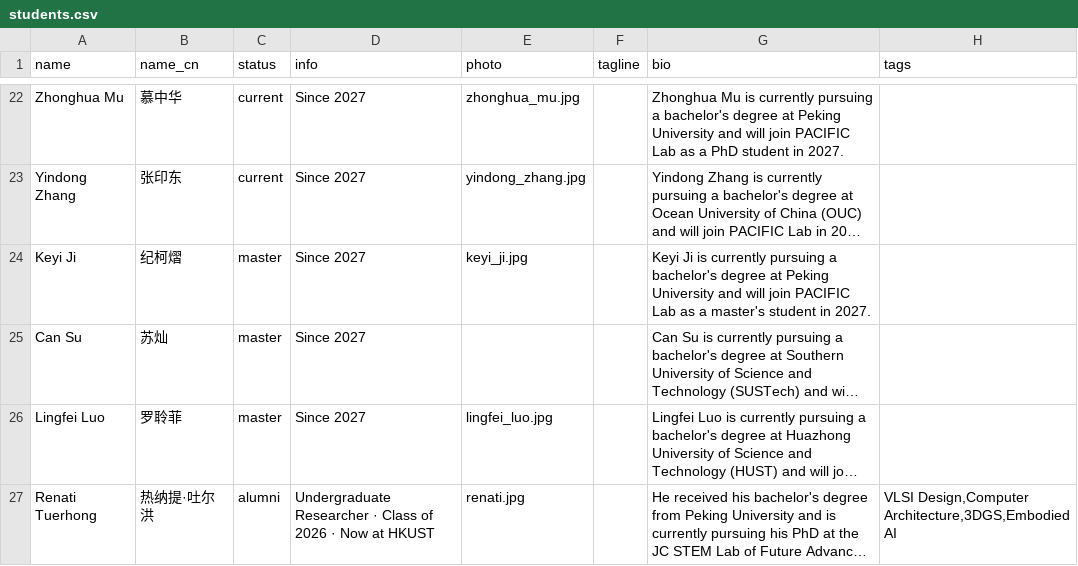
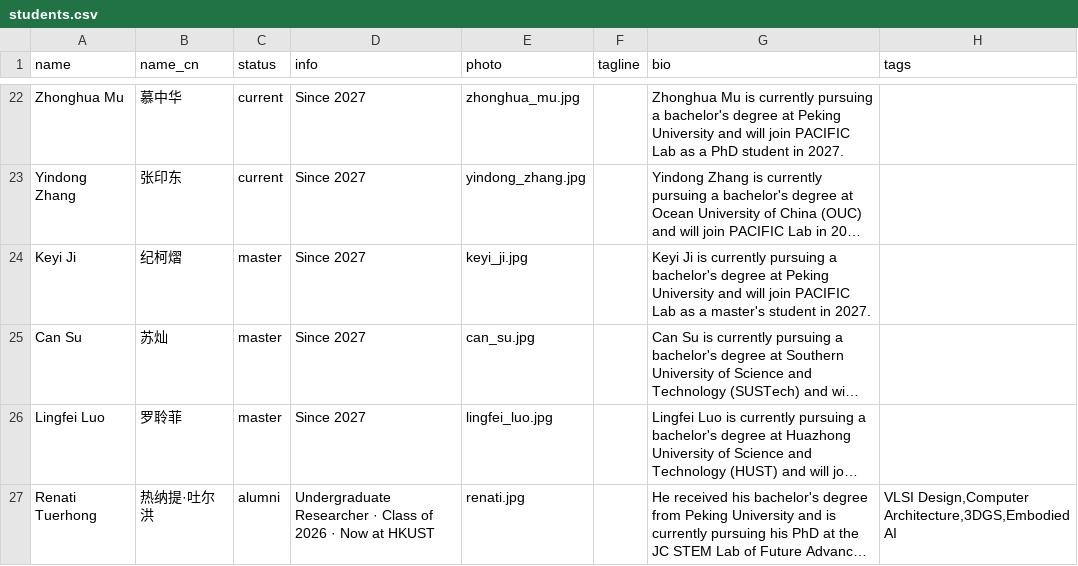
Before and after one commit to pku-pacific-lab/pku-pacific-lab.github.io, a CSV file: data/students.csv, drawn as a sheet; only a part is shown, gaps mark what is left out; long unchanged cells end in …; the diff names each change by its address in the sheet, - before the commit and + after, or states it on an @@ line.

Commit message:
Add Can Su photo

```diff
--- a/data/students.csv
+++ b/data/students.csv
-E25 (photo): (empty)
+E25 (photo): can_su.jpg
```
Also changed, not shown: 1 other file.
